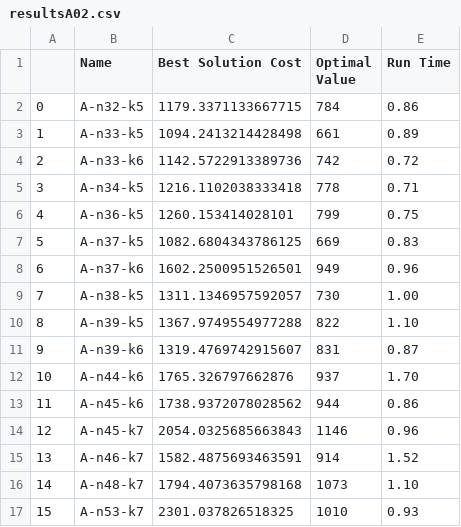
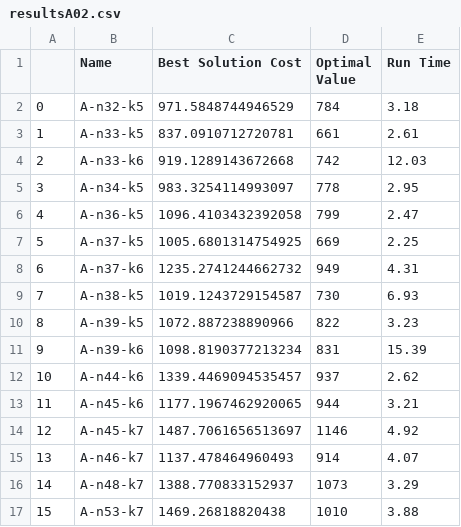
Before and after one commit to frostehhh/Cuckoo-Search-For-CVRP, a CSV file: results/A-VRP/resultsA02.csv, drawn as a sheet; only a part is shown; the diff covers the shown part only.

```diff
--- a/results/A-VRP/resultsA02.csv
+++ b/results/A-VRP/resultsA02.csv
@@ -1,17 +1,17 @@
 ,Name,Best Solution Cost,Optimal Value,Run Time
-0,A-n32-k5,1179.3371133667715,784,0.86
-1,A-n33-k5,1094.2413214428498,661,0.89
-2,A-n33-k6,1142.5722913389736,742,0.72
-3,A-n34-k5,1216.1102038333418,778,0.71
-4,A-n36-k5,1260.153414028101,799,0.75
-5,A-n37-k5,1082.6804343786125,669,0.83
-6,A-n37-k6,1602.2500951526501,949,0.96
-7,A-n38-k5,1311.1346957592057,730,1.00
-8,A-n39-k5,1367.9749554977288,822,1.10
-9,A-n39-k6,1319.4769742915607,831,0.87
-10,A-n44-k6,1765.326797662876,937,1.70
-11,A-n45-k6,1738.9372078028562,944,0.86
-12,A-n45-k7,2054.0325685663843,1146,0.96
-13,A-n46-k7,1582.4875693463591,914,1.52
-14,A-n48-k7,1794.4073635798168,1073,1.10
-15,A-n53-k7,2301.037826518325,1010,0.93
+0,A-n32-k5,971.5848744946529,784,3.18
+1,A-n33-k5,837.0910712720781,661,2.61
+2,A-n33-k6,919.1289143672668,742,12.03
+3,A-n34-k5,983.3254114993097,778,2.95
+4,A-n36-k5,1096.4103432392058,799,2.47
+5,A-n37-k5,1005.6801314754925,669,2.25
+6,A-n37-k6,1235.2741244662732,949,4.31
+7,A-n38-k5,1019.1243729154587,730,6.93
+8,A-n39-k5,1072.887238890966,822,3.23
+9,A-n39-k6,1098.8190377213234,831,15.39
+10,A-n44-k6,1339.4469094535457,937,2.62
+11,A-n45-k6,1177.1967462920065,944,3.21
+12,A-n45-k7,1487.7061656513697,1146,4.92
+13,A-n46-k7,1137.478464960493,914,4.07
+14,A-n48-k7,1388.770833152937,1073,3.29
+15,A-n53-k7,1469.26818820438,1010,3.88
```
Also changed, not shown: 22 edited cells elsewhere in this file, results/B-VRP/resultsB02.csv, results/P-VRP/resultsP02.csv, 3 other files.
